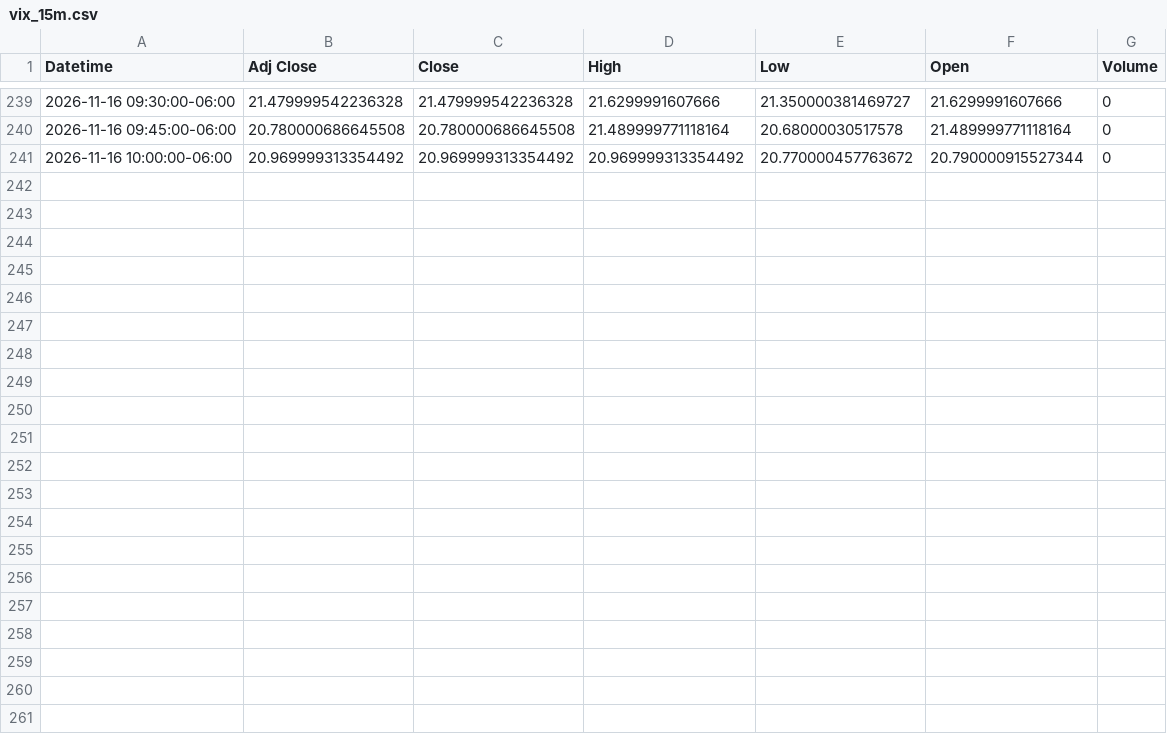
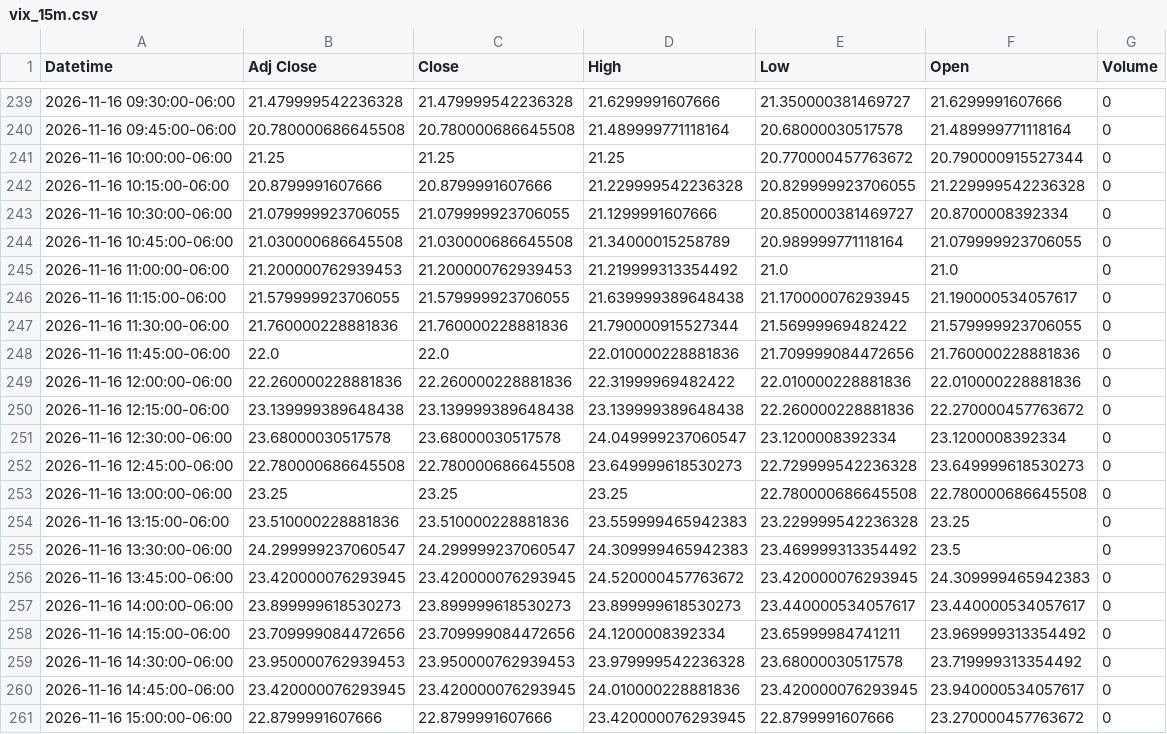
Before and after one commit to Jordan4369/mes-data, a CSV file: data/vix_15m.csv, drawn as a sheet; only a part is shown, gaps mark what is left out.

Commit message:
update data

```diff
--- a/data/vix_15m.csv
+++ b/data/vix_15m.csv
@@ -240,2 +240,22 @@ Datetime,Adj Close,Close,High,Low,Open,Volume
 2026-11-16 09:45:00-06:00,20.780000686645508,20.780000686645508,21.489999771118164,20.68000030517578,21.489999771118164,0
-2026-11-16 10:00:00-06:00,20.969999313354492,20.969999313354492,20.969999313354492,20.770000457763672,20.790000915527344,0
+2026-11-16 10:00:00-06:00,21.25,21.25,21.25,20.770000457763672,20.790000915527344,0
+2026-11-16 10:15:00-06:00,20.8799991607666,20.8799991607666,21.229999542236328,20.829999923706055,21.229999542236328,0
+2026-11-16 10:30:00-06:00,21.079999923706055,21.079999923706055,21.1299991607666,20.850000381469727,20.8700008392334,0
+2026-11-16 10:45:00-06:00,21.030000686645508,21.030000686645508,21.34000015258789,20.989999771118164,21.079999923706055,0
+2026-11-16 11:00:00-06:00,21.200000762939453,21.200000762939453,21.219999313354492,21.0,21.0,0
+2026-11-16 11:15:00-06:00,21.579999923706055,21.579999923706055,21.639999389648438,21.170000076293945,21.190000534057617,0
+2026-11-16 11:30:00-06:00,21.760000228881836,21.760000228881836,21.790000915527344,21.56999969482422,21.579999923706055,0
+2026-11-16 11:45:00-06:00,22.0,22.0,22.010000228881836,21.709999084472656,21.760000228881836,0
+2026-11-16 12:00:00-06:00,22.260000228881836,22.260000228881836,22.31999969482422,22.010000228881836,22.010000228881836,0
+2026-11-16 12:15:00-06:00,23.139999389648438,23.139999389648438,23.139999389648438,22.260000228881836,22.270000457763672,0
+2026-11-16 12:30:00-06:00,23.68000030517578,23.68000030517578,24.049999237060547,23.1200008392334,23.1200008392334,0
+2026-11-16 12:45:00-06:00,22.780000686645508,22.780000686645508,23.649999618530273,22.729999542236328,23.649999618530273,0
+2026-11-16 13:00:00-06:00,23.25,23.25,23.25,22.780000686645508,22.780000686645508,0
+2026-11-16 13:15:00-06:00,23.510000228881836,23.510000228881836,23.559999465942383,23.229999542236328,23.25,0
+2026-11-16 13:30:00-06:00,24.299999237060547,24.299999237060547,24.309999465942383,23.469999313354492,23.5,0
+2026-11-16 13:45:00-06:00,23.420000076293945,23.420000076293945,24.520000457763672,23.420000076293945,24.309999465942383,0
+2026-11-16 14:00:00-06:00,23.899999618530273,23.899999618530273,23.899999618530273,23.440000534057617,23.440000534057617,0
+2026-11-16 14:15:00-06:00,23.709999084472656,23.709999084472656,24.1200008392334,23.65999984741211,23.969999313354492,0
+2026-11-16 14:30:00-06:00,23.950000762939453,23.950000762939453,23.979999542236328,23.68000030517578,23.719999313354492,0
+2026-11-16 14:45:00-06:00,23.420000076293945,23.420000076293945,24.010000228881836,23.420000076293945,23.940000534057617,0
+2026-11-16 15:00:00-06:00,22.8799991607666,22.8799991607666,23.420000076293945,22.8799991607666,23.270000457763672,0
```
Also changed, not shown: data/es_15m.csv, data/es_1h.csv, 1 other file.
